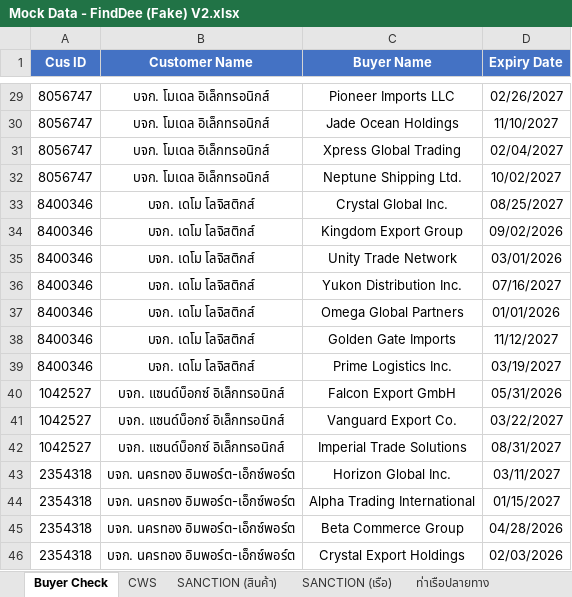
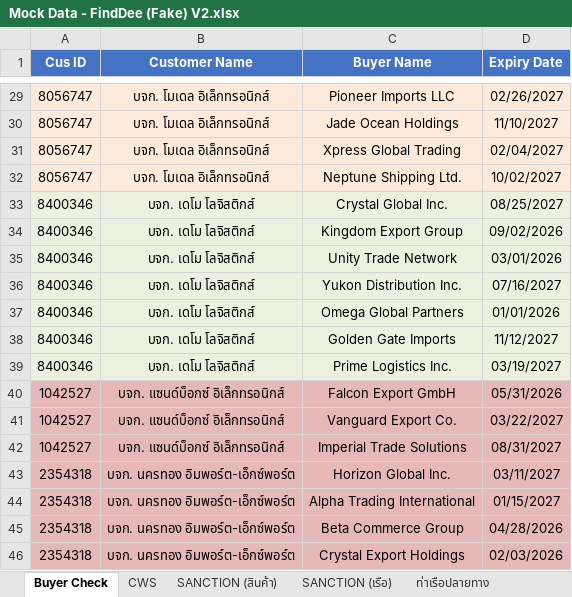
Before and after one commit to wichitv/FindDee, an Excel workbook: data/Mock Data - FindDee (Fake) V2.xlsx, sheet Buyer Check, drawn as a sheet; only a part is shown, gaps mark what is left out; values as stored, in another font and other column widths than the file's, no borders; the diff covers the shown part only; the diff names each change by its address in the sheet, - before the commit and + after, or states it on an @@ line.

```diff
--- a/data/Mock Data - FindDee (Fake) V2.xlsx (sheet Buyer Check)
+++ b/data/Mock Data - FindDee (Fake) V2.xlsx (sheet Buyer Check)
-A29:D32 fill: none
+A29:D32 fill: #FDEADA
-A33:D39 fill: none
+A33:D39 fill: #EBF1DE
-A40:D46 fill: none
+A40:D46 fill: #E6B9B8
```
Also changed, not shown: cell formats elsewhere in this sheet, sheet CWS, sheet ท่าเรือปลายทาง, hidden cells, 2 other files.
